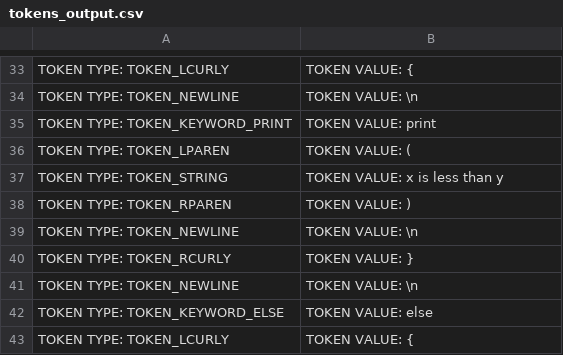
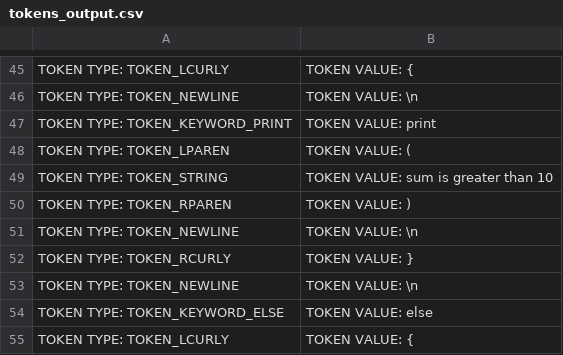
Before and after one commit to christiantomato/Tomat0-Compiler, a CSV file: output/tokens_output.csv, drawn as a sheet; only a part is shown, gaps mark what is left out; the diff covers the shown part only.

```diff
--- a/output/tokens_output.csv
+++ b/output/tokens_output.csv
@@ -36,3 +48,3 @@ TOKEN TYPE: TOKEN_KEYWORD_PRINT, TOKEN VALUE: print
 TOKEN TYPE: TOKEN_LPAREN, TOKEN VALUE: (
-TOKEN TYPE: TOKEN_STRING, TOKEN VALUE: x is less than y
+TOKEN TYPE: TOKEN_STRING, TOKEN VALUE: sum is greater than 10
 TOKEN TYPE: TOKEN_RPAREN, TOKEN VALUE: )
```
Also changed, not shown: 25 added rows, 7 removed rows, 2 moved rows and 12 edited cells elsewhere in this file, 7 other files.
